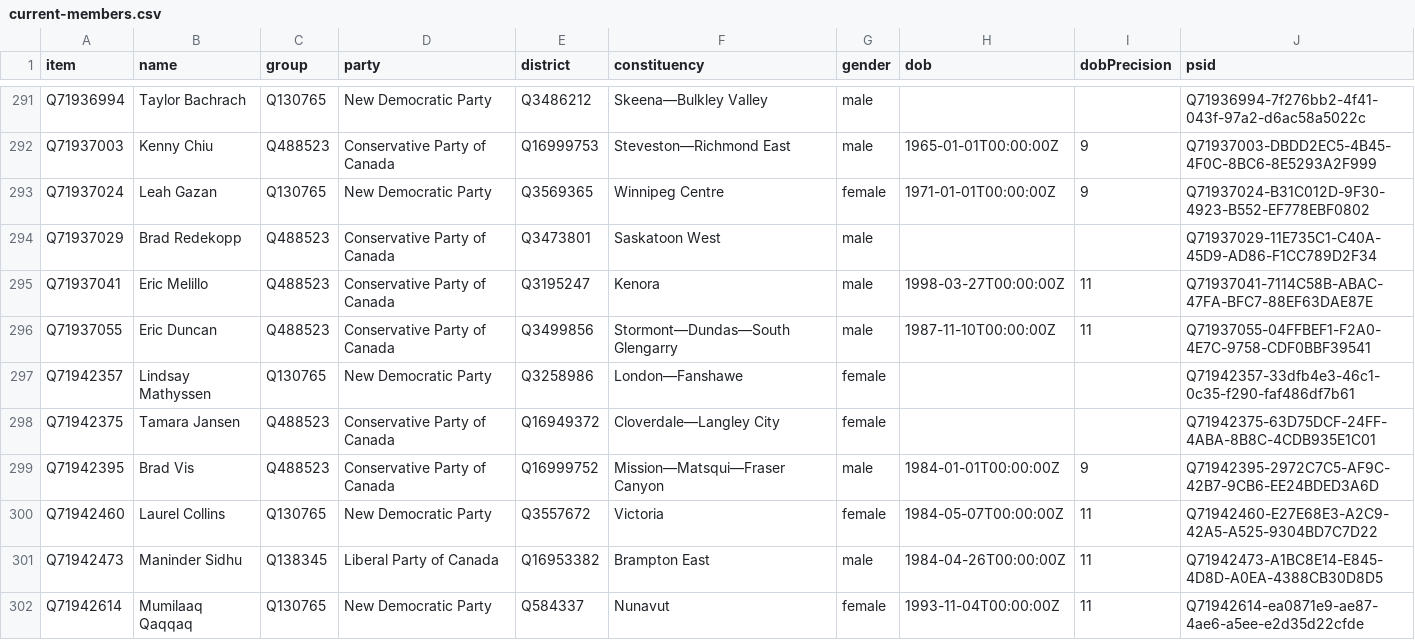
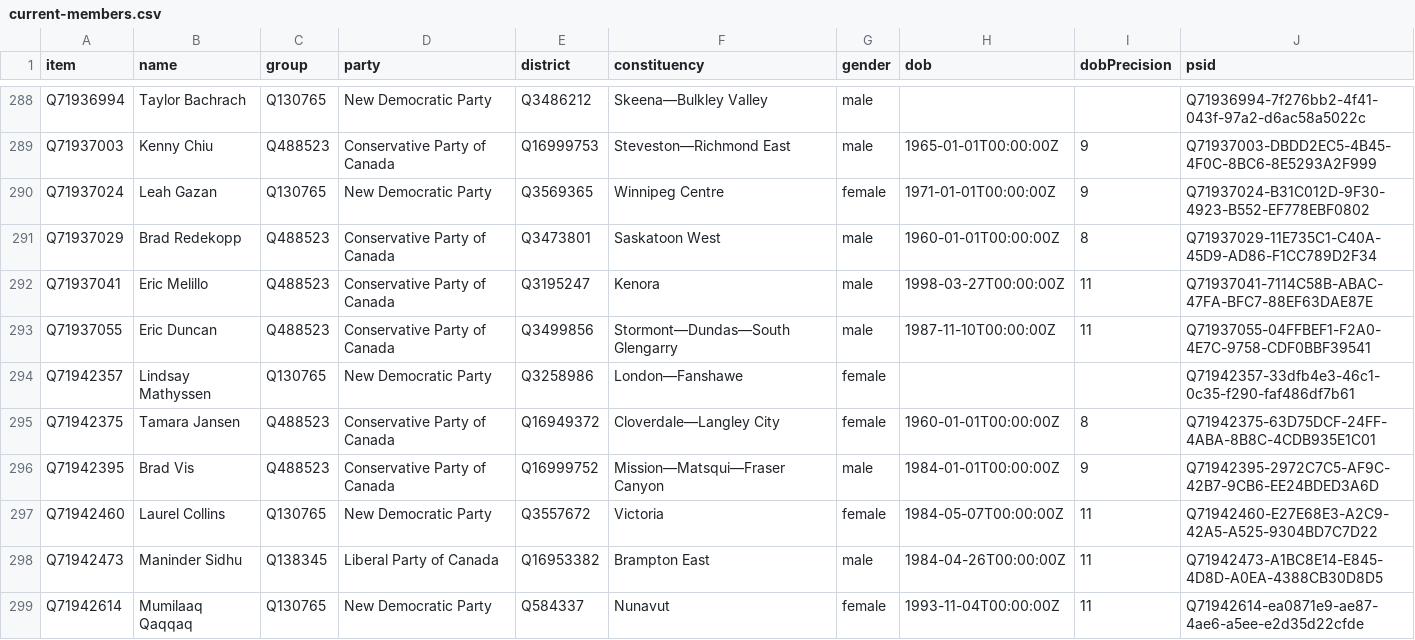
Before and after one commit to every-politician-scrapers/canada-house-of-commons, a CSV file: wikidata/results/current-members.csv, drawn as a sheet; only a part is shown, gaps mark what is left out; the diff covers the shown part only.

```diff
--- a/wikidata/results/current-members.csv
+++ b/wikidata/results/current-members.csv
@@ -293,3 +290,3 @@ Q71937003,Kenny Chiu,Q488523,Conservative Party of Canada,Q16999753,Steveston—
 Q71937024,Leah Gazan,Q130765,New Democratic Party,Q3569365,Winnipeg Centre,female,1971-01-01T00:00:00Z,9,Q71937024-B31C012D-9F30-4923-B552-EF778EBF0802
-Q71937029,Brad Redekopp,Q488523,Conservative Party of Canada,Q3473801,Saskatoon West,male,,,Q71937029-11E735C1-C40A-45D9-AD86-F1CC789D2F34
+Q71937029,Brad Redekopp,Q488523,Conservative Party of Canada,Q3473801,Saskatoon West,male,1960-01-01T00:00:00Z,8,Q71937029-11E735C1-C40A-45D9-AD86-F1CC789D2F34
 Q71937041,Eric Melillo,Q488523,Conservative Party of Canada,Q3195247,Kenora,male,1998-03-27T00:00:00Z,11,Q71937041-7114C58B-ABAC-47FA-BFC7-88EF63DAE87E
@@ -297,3 +294,3 @@ Q71937055,Eric Duncan,Q488523,Conservative Party of Canada,Q3499856,Stormont—D
 Q71942357,Lindsay Mathyssen,Q130765,New Democratic Party,Q3258986,London—Fanshawe,female,,,Q71942357-33dfb4e3-46c1-0c35-f290-faf486df7b61
-Q71942375,Tamara Jansen,Q488523,Conservative Party of Canada,Q16949372,Cloverdale—Langley City,female,,,Q71942375-63D75DCF-24FF-4ABA-8B8C-4CDB935E1C01
+Q71942375,Tamara Jansen,Q488523,Conservative Party of Canada,Q16949372,Cloverdale—Langley City,female,1960-01-01T00:00:00Z,8,Q71942375-63D75DCF-24FF-4ABA-8B8C-4CDB935E1C01
 Q71942395,Brad Vis,Q488523,Conservative Party of Canada,Q16999752,Mission—Matsqui—Fraser Canyon,male,1984-01-01T00:00:00Z,9,Q71942395-2972C7C5-AF9C-42B7-9CB6-EE24BDED3A6D
```
Also changed, not shown: 3 removed rows and 34 edited cells elsewhere in this file, wikidata/results/43-members-wpnames.csv.
